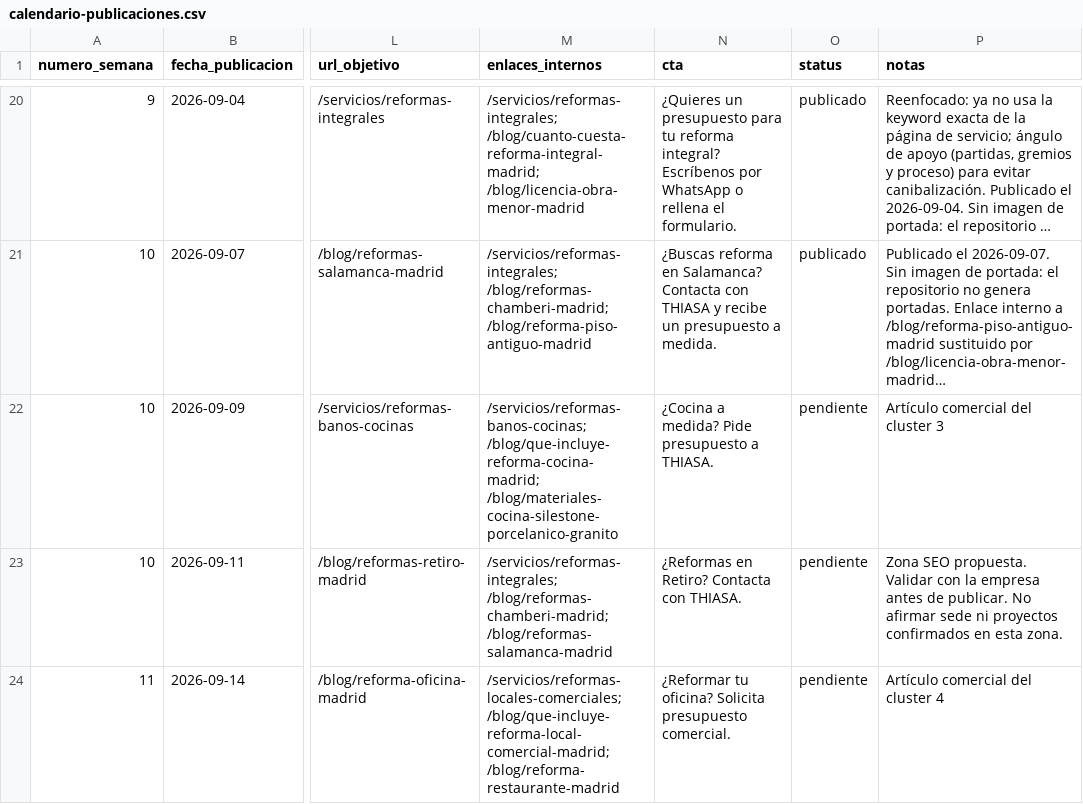
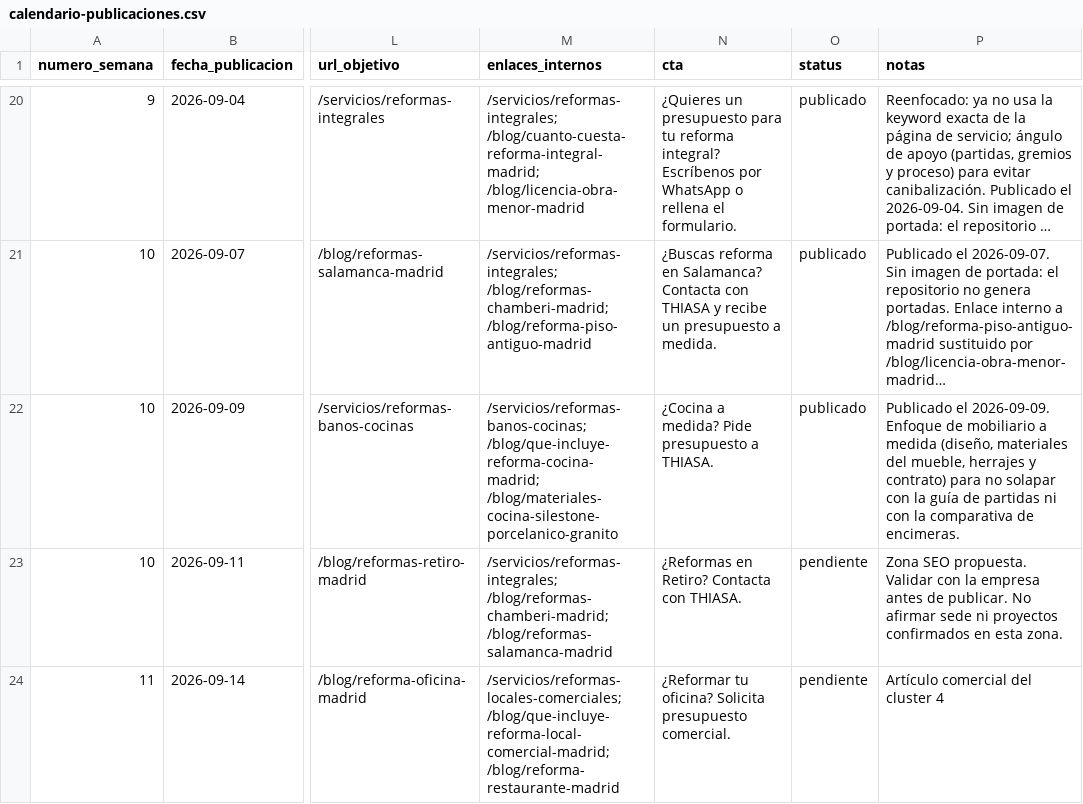
Before and after one commit to DevErickDiCE/thiasa-web, a CSV file: docs/seo/calendario-publicaciones.csv, drawn as a sheet; only a part is shown, gaps mark what is left out; long unchanged cells end in …; the diff names each change by its address in the sheet, - before the commit and + after, or states it on an @@ line.

```diff
--- a/docs/seo/calendario-publicaciones.csv
+++ b/docs/seo/calendario-publicaciones.csv
-O22 (status): pendiente
+O22 (status): publicado
-P22 (notas): Artículo comercial del cluster 3
+P22 (notas): Publicado el 2026-09-09. Enfoque de mobiliario a medida (diseño, materiales del mueble, herrajes y contrato) para no solapar con la guía de partidas ni con la comparativa de encimeras.
```
Also changed, not shown: docs/seo/registro-publicaciones.csv, 2 other files.
